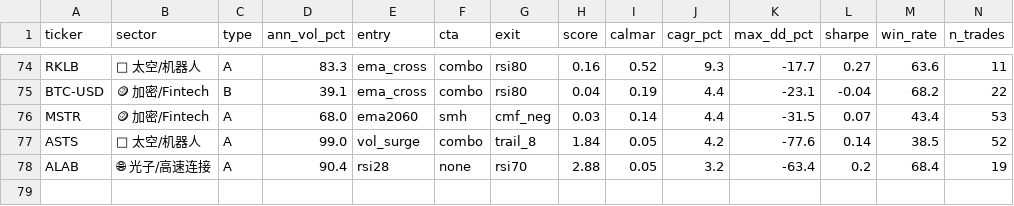
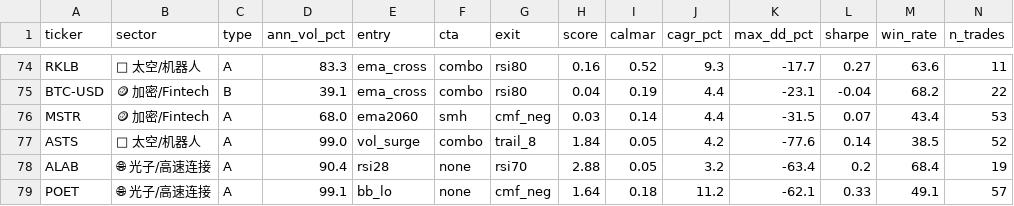
Before and after one commit to irisxinxin/quant-system, a CSV file: output/strategy_optimization.csv, drawn as a sheet; only a part is shown, gaps mark what is left out; rows hold the shown columns only; the diff names each change by its address in the sheet, - before the commit and + after, or states it on an @@ line.

```diff
--- a/output/strategy_optimization.csv
+++ b/output/strategy_optimization.csv
+row 79: POET | 🌐 光子/高速连接 | A | 99.1 | bb_lo | none | cmf_neg | 1.64 | 0.18 | 11.2 | -62.1 | 0.33 | 49.1 | 57
```
Also changed, not shown: output/top3_strategies.csv, 2 other files.
